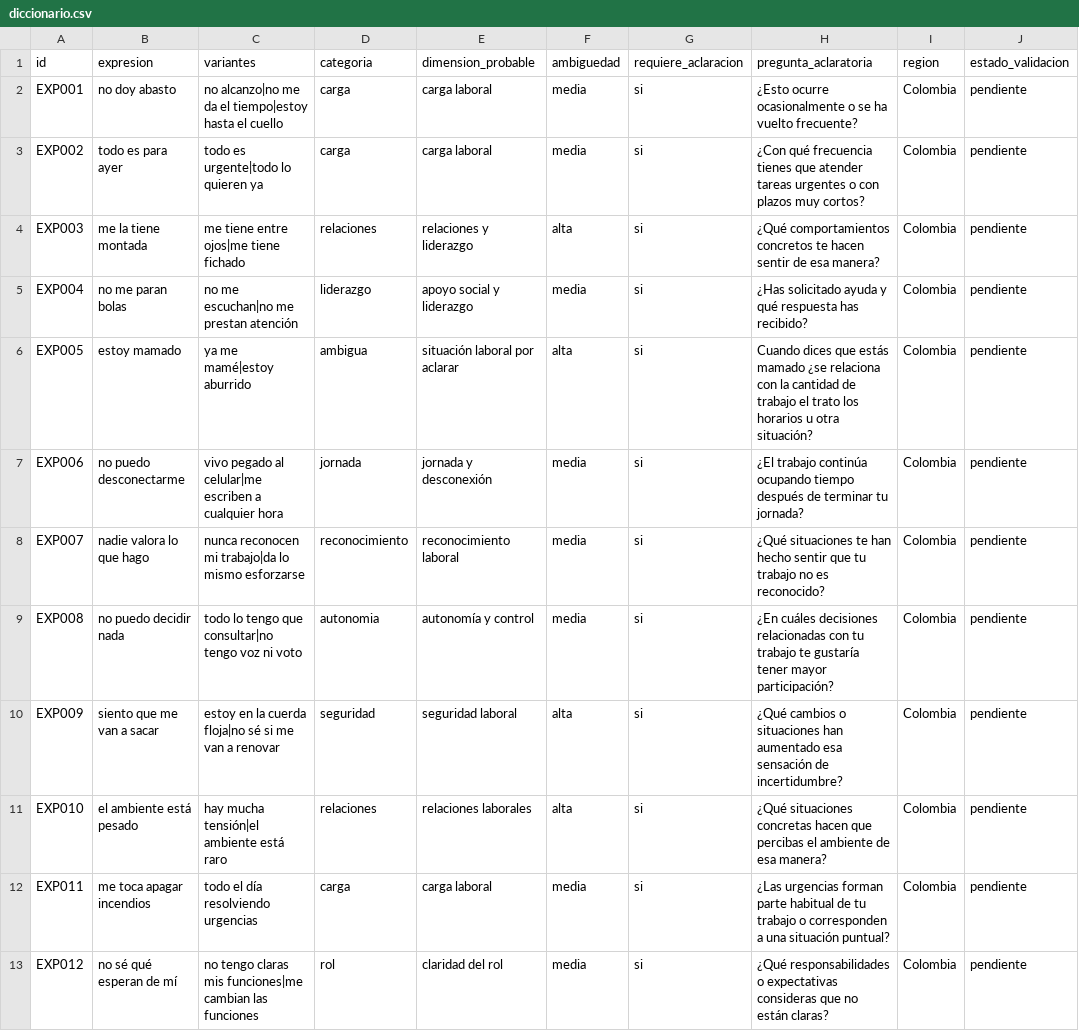
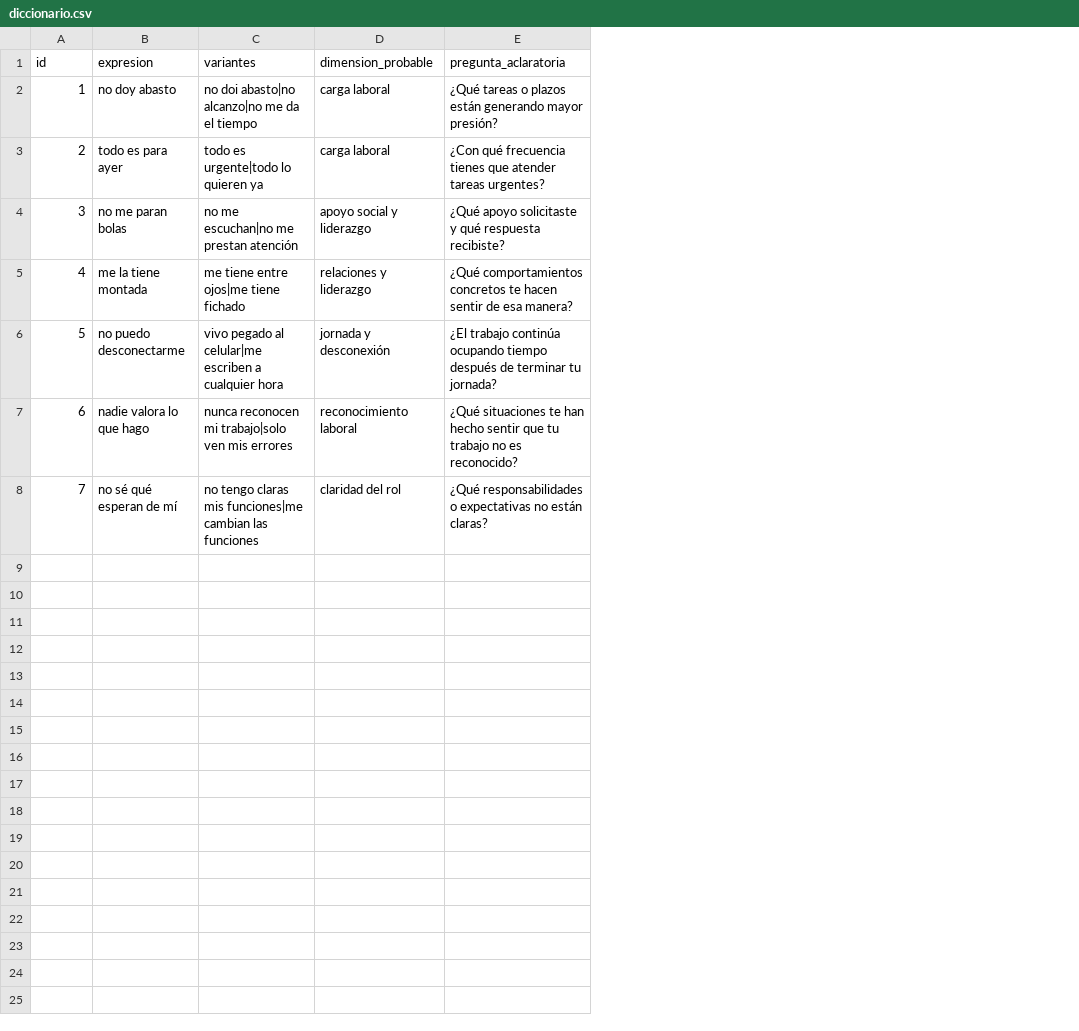
Before and after one commit to ManuelaGomez2401/chat-riesgos-psicosociales., a CSV file: data/diccionario.csv, drawn as a sheet; removed rows and columns are numbered as before the commit, all else as after; the diff names each change by its address in the sheet, - before the commit and + after, or states it on an @@ line.

```diff
--- a/data/diccionario.csv
+++ b/data/diccionario.csv
-column D (categoria), rows 2-4: carga | carga | relaciones; rows 7-8: jornada | reconocimiento; row 13: rol
-column F (ambiguedad), rows 2-4: media | media | alta; rows 7-8: media | media; row 13: media
-column G (requiere_aclaracion), rows 2-4: all si; rows 7-8: si | si; row 13: si
-column I (region), rows 2-4: all Colombia; rows 7-8: Colombia | Colombia; row 13: Colombia
-column J (estado_validacion), rows 2-4: all pendiente; rows 7-8: pendiente | pendiente; row 13: pendiente
-A2 (id): EXP001
+A2 (id): 1
-C2 (variantes): no alcanzo|no me da el tiempo|estoy hasta el cuello
+C2 (variantes): no doi abasto|no alcanzo|no me da el tiempo
-E2 (pregunta_aclaratoria): ¿Esto ocurre ocasionalmente o se ha vuelto frecuente?
+E2 (pregunta_aclaratoria): ¿Qué tareas o plazos están generando mayor presión?
-A3 (id): EXP002
+A3 (id): 2
-E3 (pregunta_aclaratoria): …atender tareas urgentes o con plazos muy cortos?
+E3 (pregunta_aclaratoria): …atender tareas urgentes?
+row 4: 3 | no me paran bolas | no me escuchan|no me prestan atención | apoyo social y liderazgo | ¿Qué apoyo solicitaste y qué respuesta recibiste?
-A5 (id): EXP003
+A5 (id): 4
-row 5: EXP004 | no me paran bolas | no me escuchan|no me prestan atención | liderazgo | apoyo social y liderazgo | media | si | ¿Has solicitado ayuda y qué respuesta has recibido? | Colombia | pendiente
-row 6: EXP005 | estoy mamado | ya me mamé|estoy aburrido | ambigua | situación laboral por aclarar | alta | si | Cuando dices que estás mamado ¿se relaciona con la cantidad de trabajo el trato los horarios u otra situación? | Colombia | pendiente
-A6 (id): EXP006
+A6 (id): 5
-A7 (id): EXP007
+A7 (id): 6
-C7 (variantes): …reconocen mi trabajo|da lo mismo esforzarse
+C7 (variantes): …reconocen mi trabajo|solo ven mis errores
-row 9: EXP008 | no puedo decidir nada | todo lo tengo que consultar|no tengo voz ni voto | autonomia | autonomía y control | media | si | ¿En cuáles decisiones relacionadas con tu trabajo te gustaría tener mayor participación? | Colombia | pendiente
-row 10: EXP009 | siento que me van a sacar | estoy en la cuerda floja|no sé si me van a renovar | seguridad | seguridad laboral | alta | si | ¿Qué cambios o situaciones han aumentado esa sensación de incertidumbre? | Colombia | pendiente
-row 11: EXP010 | el ambiente está pesado | hay mucha tensión|el ambiente está raro | relaciones | relaciones laborales | alta | si | ¿Qué situaciones concretas hacen que percibas el ambiente de esa manera? | Colombia | pendiente
-row 12: EXP011 | me toca apagar incendios | todo el día resolviendo urgencias | carga | carga laboral | media | si | ¿Las urgencias forman parte habitual de tu trabajo o corresponden a una situación puntual? | Colombia | pendiente
-A8 (id): EXP012
+A8 (id): 7
-E8 (pregunta_aclaratoria): …o expectativas consideras que no están…
+E8 (pregunta_aclaratoria): …o expectativas no están…
```
Also changed, not shown: data/recomendaciones.csv, 7 other files.
